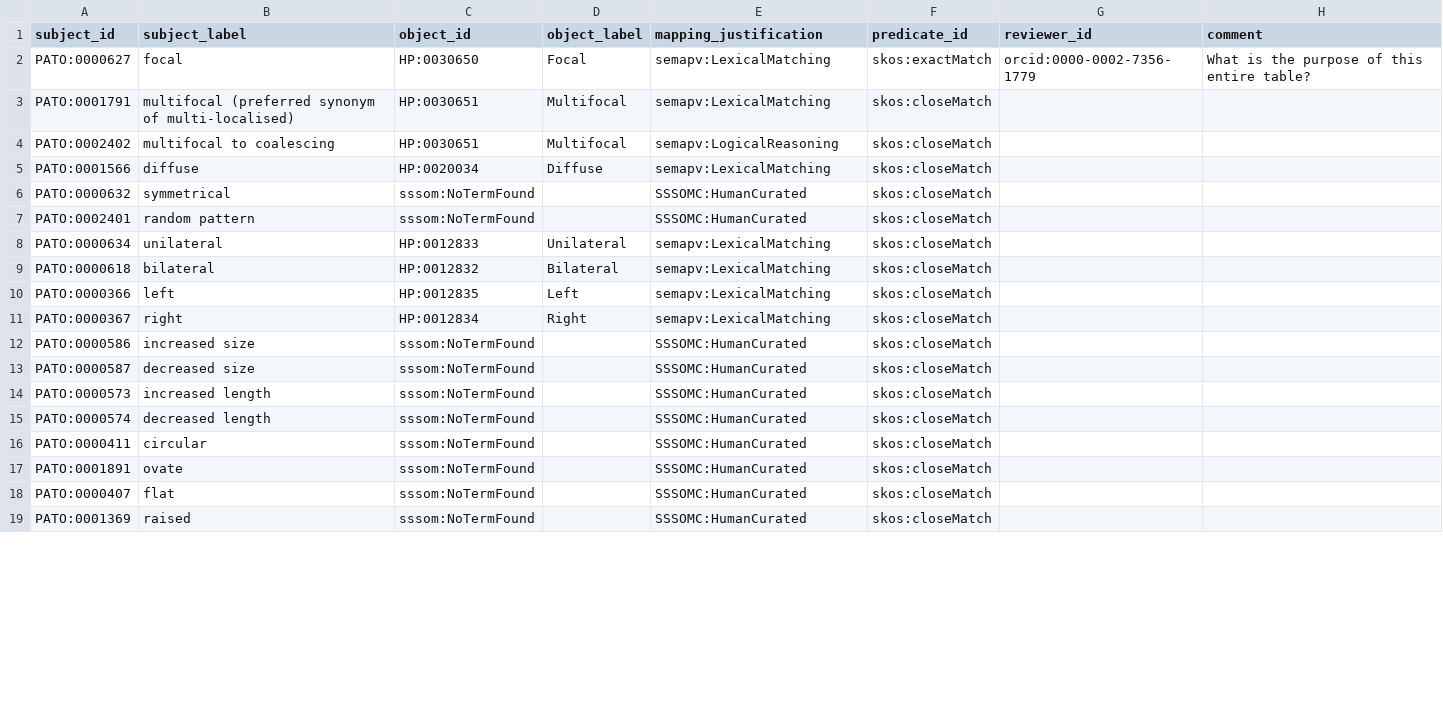
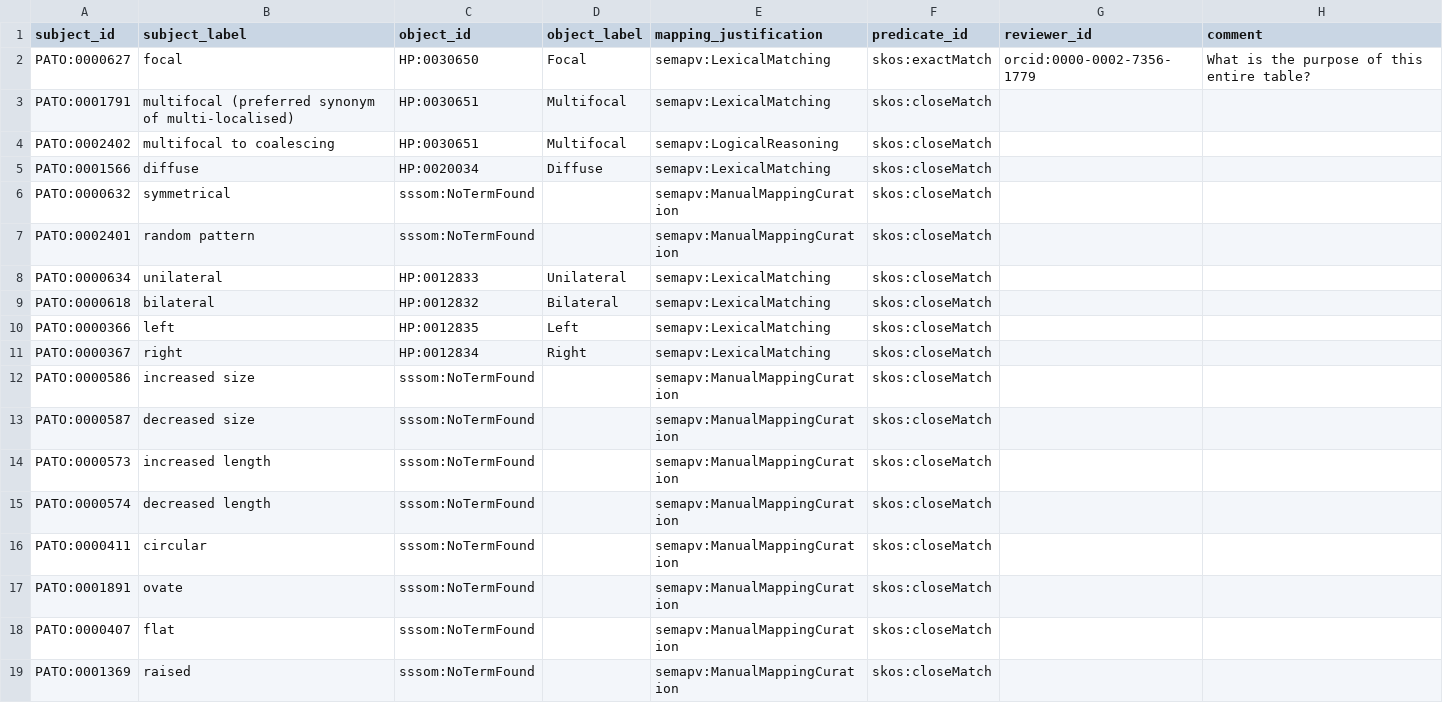
Before and after one commit to mapping-commons/mh_mapping_initiative, a TSV file: sources/impc/sssom/impc_pat_003_pato_terms_30_oct_2020.tsv, drawn as a sheet; only a part is shown; the diff covers the shown part only.

```diff
--- a/sources/impc/sssom/impc_pat_003_pato_terms_30_oct_2020.tsv
+++ b/sources/impc/sssom/impc_pat_003_pato_terms_30_oct_2020.tsv
@@ -5,4 +5,4 @@ PATO:0002402	multifocal to coalescing	HP:0030651	Multifocal	semapv:LogicalReason
 PATO:0001566	diffuse	HP:0020034	Diffuse	semapv:LexicalMatching	skos:closeMatch		
-PATO:0000632	symmetrical	sssom:NoTermFound		SSSOMC:HumanCurated	skos:closeMatch		
-PATO:0002401	random pattern	sssom:NoTermFound		SSSOMC:HumanCurated	skos:closeMatch		
+PATO:0000632	symmetrical	sssom:NoTermFound		semapv:ManualMappingCuration	skos:closeMatch		
+PATO:0002401	random pattern	sssom:NoTermFound		semapv:ManualMappingCuration	skos:closeMatch		
 PATO:0000634	unilateral	HP:0012833	Unilateral	semapv:LexicalMatching	skos:closeMatch		
@@ -11,9 +11,9 @@ PATO:0000366	left	HP:0012835	Left	semapv:LexicalMatching	skos:closeMatch
 PATO:0000367	right	HP:0012834	Right	semapv:LexicalMatching	skos:closeMatch		
-PATO:0000586	increased size	sssom:NoTermFound		SSSOMC:HumanCurated	skos:closeMatch		
-PATO:0000587	decreased size	sssom:NoTermFound		SSSOMC:HumanCurated	skos:closeMatch		
-PATO:0000573	increased length	sssom:NoTermFound		SSSOMC:HumanCurated	skos:closeMatch		
-PATO:0000574	decreased length	sssom:NoTermFound		SSSOMC:HumanCurated	skos:closeMatch		
-PATO:0000411	circular	sssom:NoTermFound		SSSOMC:HumanCurated	skos:closeMatch		
-PATO:0001891	ovate	sssom:NoTermFound		SSSOMC:HumanCurated	skos:closeMatch		
-PATO:0000407	flat	sssom:NoTermFound		SSSOMC:HumanCurated	skos:closeMatch		
-PATO:0001369	raised	sssom:NoTermFound		SSSOMC:HumanCurated	skos:closeMatch		
+PATO:0000586	increased size	sssom:NoTermFound		semapv:ManualMappingCuration	skos:closeMatch		
+PATO:0000587	decreased size	sssom:NoTermFound		semapv:ManualMappingCuration	skos:closeMatch		
+PATO:0000573	increased length	sssom:NoTermFound		semapv:ManualMappingCuration	skos:closeMatch		
+PATO:0000574	decreased length	sssom:NoTermFound		semapv:ManualMappingCuration	skos:closeMatch		
+PATO:0000411	circular	sssom:NoTermFound		semapv:ManualMappingCuration	skos:closeMatch		
+PATO:0001891	ovate	sssom:NoTermFound		semapv:ManualMappingCuration	skos:closeMatch		
+PATO:0000407	flat	sssom:NoTermFound		semapv:ManualMappingCuration	skos:closeMatch		
+PATO:0001369	raised	sssom:NoTermFound		semapv:ManualMappingCuration	skos:closeMatch		
```
Also changed, not shown: 18 edited cells elsewhere in this file, sources/impc/sssom/impc_owt_003_mp_terms_30_oct_2020.tsv, sources/impc/sssom/impc_pat_003_mp_terms_30_oct_2020.tsv, 1 other file.
